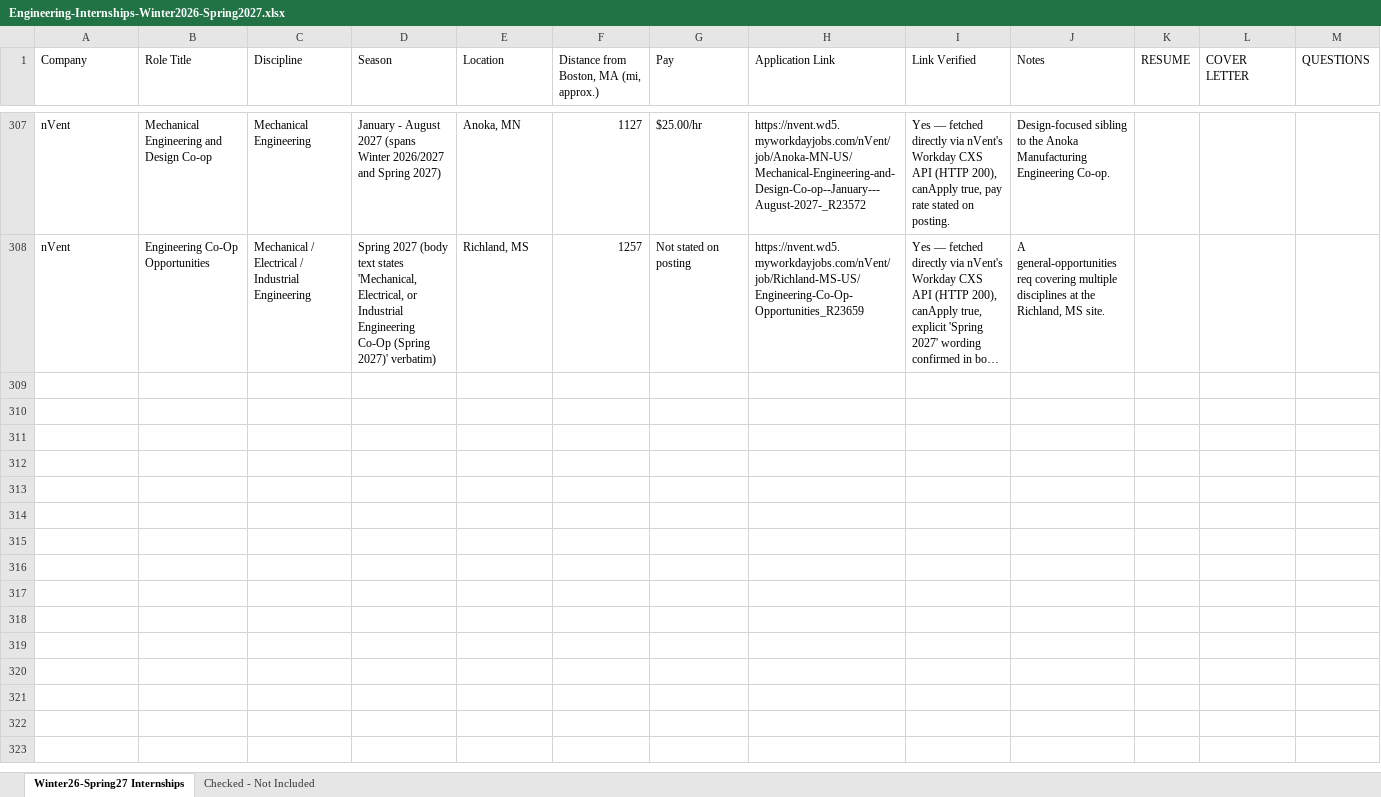
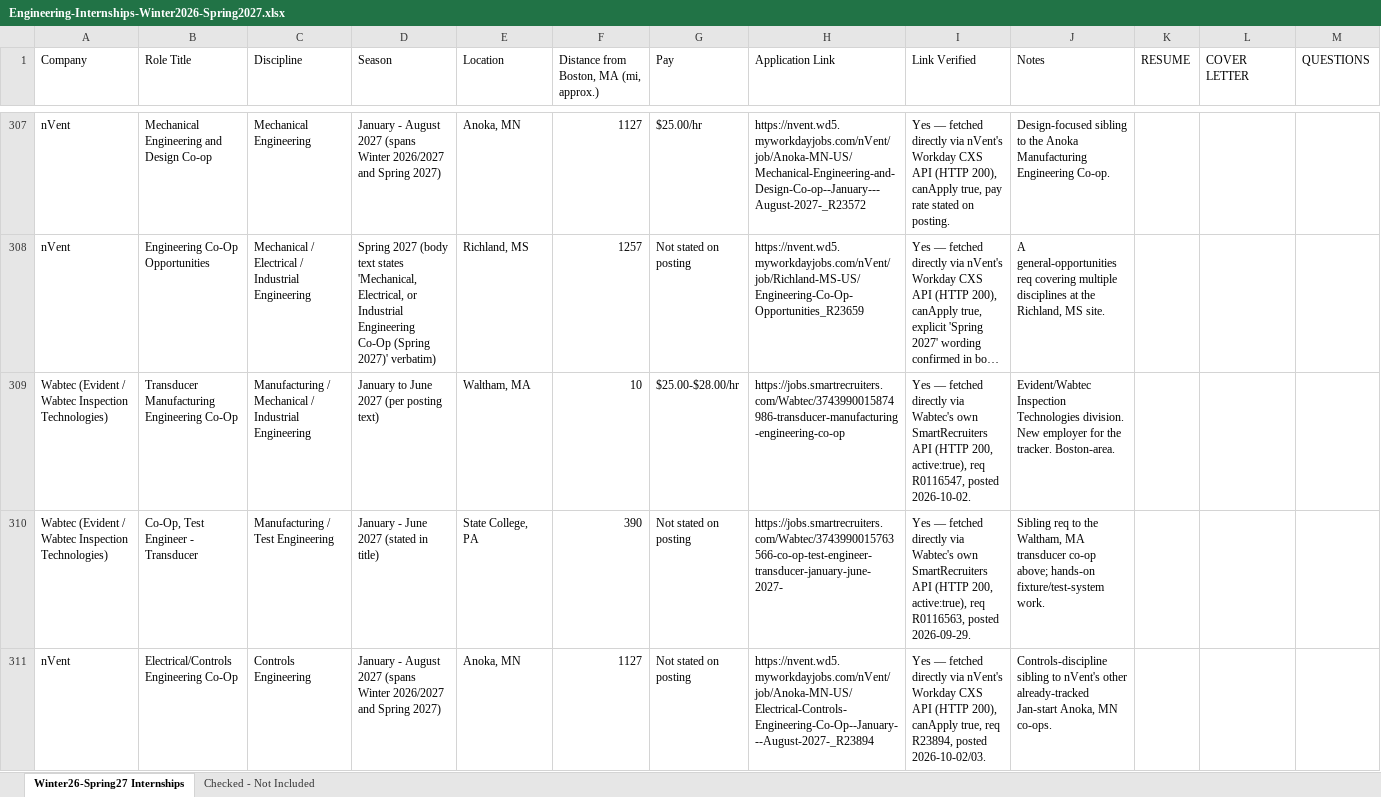
Before and after one commit to Svvipee/internship-tracker-2026, an Excel workbook: Engineering-Internships-Winter2026-Spring2027.xlsx, sheet Winter26-Spring27 Internships, drawn as a sheet; only a part is shown, gaps mark what is left out; long unchanged cells end in …; values as stored, in another font and other column widths than the file's, no borders; the diff names each change by its address in the sheet, - before the commit and + after, or states it on an @@ line.

```diff
--- a/Engineering-Internships-Winter2026-Spring2027.xlsx (sheet Winter26-Spring27 Internships)
+++ b/Engineering-Internships-Winter2026-Spring2027.xlsx (sheet Winter26-Spring27 Internships)
+row 309: Wabtec (Evident / Wabtec Inspection Technologies) | Transducer Manufacturing Engineering Co-Op | Manufacturing / Mechanical / Industrial Engineering | January to June 2027 (per posting text) | Waltham, MA | 10 | $25.00-$28.00/hr | https://jobs.smartrecruiters.com/Wabtec/3743990015874986-transducer-manufacturing-engineering-co-op | Yes — fetched directly via Wabtec's own SmartRecruiters API (HTTP 200, active:true), req R0116547, posted 2026-10-02. | Evident/Wabtec Inspection Technologies division. New employer for the tracker. Boston-area.
+row 310: Wabtec (Evident / Wabtec Inspection Technologies) | Co-Op, Test Engineer - Transducer | Manufacturing / Test Engineering | January - June 2027 (stated in title) | State College, PA | 390 | Not stated on posting | https://jobs.smartrecruiters.com/Wabtec/3743990015763566-co-op-test-engineer-transducer-january-june-2027- | Yes — fetched directly via Wabtec's own SmartRecruiters API (HTTP 200, active:true), req R0116563, posted 2026-09-29. | Sibling req to the Waltham, MA transducer co-op above; hands-on fixture/test-system work.
+row 311: nVent | Electrical/Controls Engineering Co-Op | Controls Engineering | January - August 2027 (spans Winter 2026/2027 and Spring 2027) | Anoka, MN | 1127 | Not stated on posting | https://nvent.wd5.myworkdayjobs.com/nVent/job/Anoka-MN-US/Electrical-Controls-Engineering-Co-Op--January---August-2027-_R23894 | Yes — fetched directly via nVent's Workday CXS API (HTTP 200), canApply true, req R23894, posted 2026-10-02/03. | Controls-discipline sibling to nVent's other already-tracked Jan-start Anoka, MN co-ops.
```
Also changed, not shown: sheet Checked - Not Included, 5 other files.
